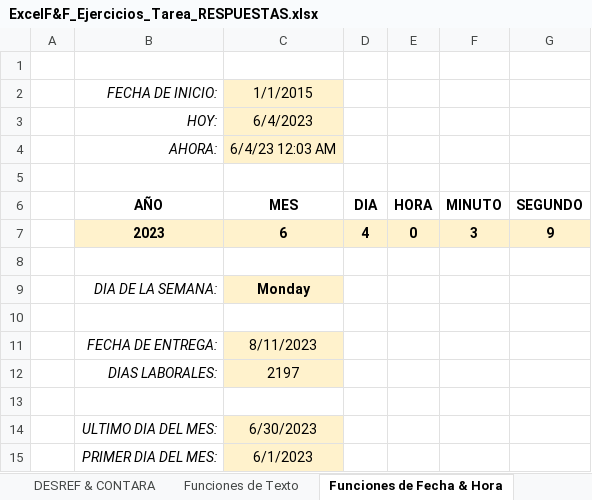
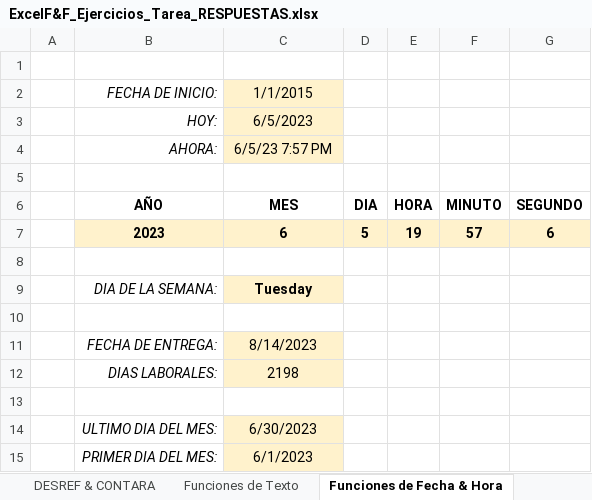
Before and after one commit to CarlosCamposs/Udemy-Excel, an Excel workbook: ExcelF&F_Ejercicios_Tarea_RESPUESTAS.xlsx, sheet Funciones de Fecha & Hora, drawn as a sheet; only a part is shown; values as stored, in another font and other column widths than the file's, no borders; charts and pictures not drawn; the diff names each change by its address in the sheet, - before the commit and + after, or states it on an @@ line.

```diff
--- a/ExcelF&F_Ejercicios_Tarea_RESPUESTAS.xlsx (sheet Funciones de Fecha & Hora)
+++ b/ExcelF&F_Ejercicios_Tarea_RESPUESTAS.xlsx (sheet Funciones de Fecha & Hora)
-C3: 6/4/2023
+C3: 6/5/2023
-C4: 6/4/23 12:03 AM
+C4: 6/5/23 7:57 PM
-D7: 4
+D7: 5
-E7: 0
+E7: 19
-F7: 3
+F7: 57
-G7: 9
+G7: 6
-C9: Monday
+C9: Tuesday
-C11: 8/11/2023
+C11: 8/14/2023
-C12: 2197
+C12: 2198
```
Also changed, not shown: ExcelF&F_Ejercicios_Tarea.xlsx, 1 other file.
